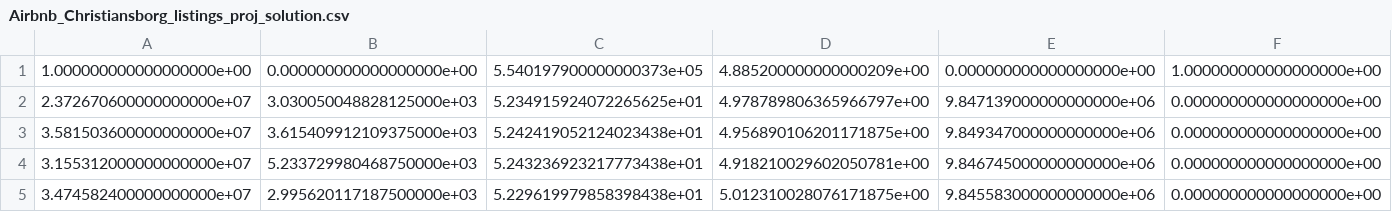
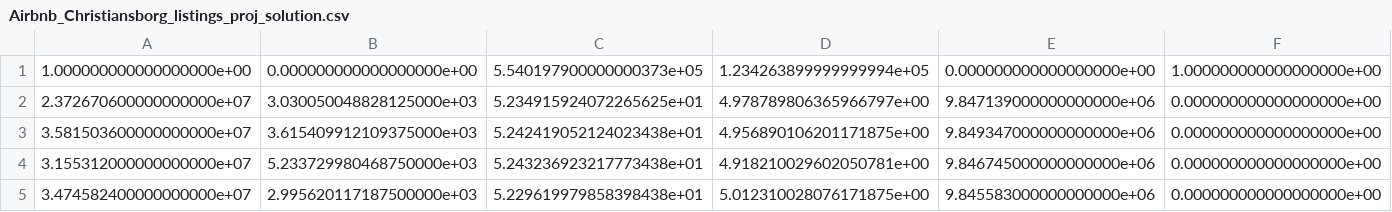
Before and after one commit to keskinyasir/airbnb_distance, a CSV file: Airbnb_Christiansborg_listings_proj_solution.csv, drawn as a sheet; only a part is shown.

Commit message:
Add files via upload

```diff
--- a/Airbnb_Christiansborg_listings_proj_solution.csv
+++ b/Airbnb_Christiansborg_listings_proj_solution.csv
@@ -1,2 +1,2 @@
-1.000000000000000000e+00,0.000000000000000000e+00,5.540197900000000373e+05,4.885200000000000209e+00,0.000000000000000000e+00,1.000000000000000000e+00
+1.000000000000000000e+00,0.000000000000000000e+00,5.540197900000000373e+05,1.234263899999999994e+05,0.000000000000000000e+00,1.000000000000000000e+00
 2.372670600000000000e+07,3.030050048828125000e+03,5.234915924072265625e+01,4.978789806365966797e+00,9.847139000000000000e+06,0.000000000000000000e+00
```
